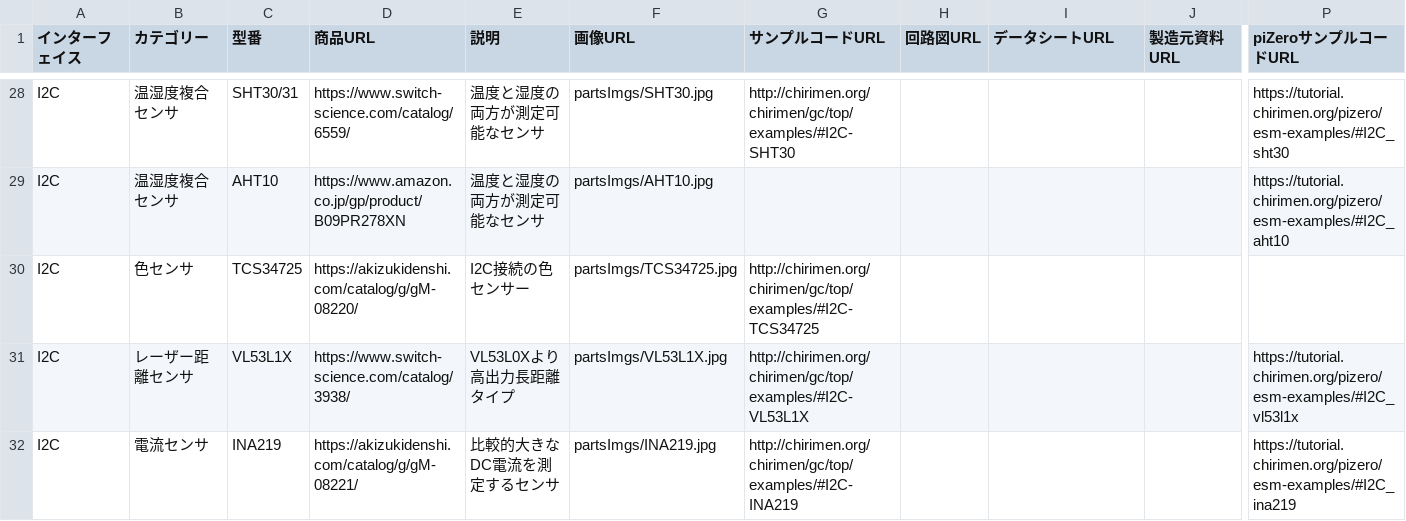
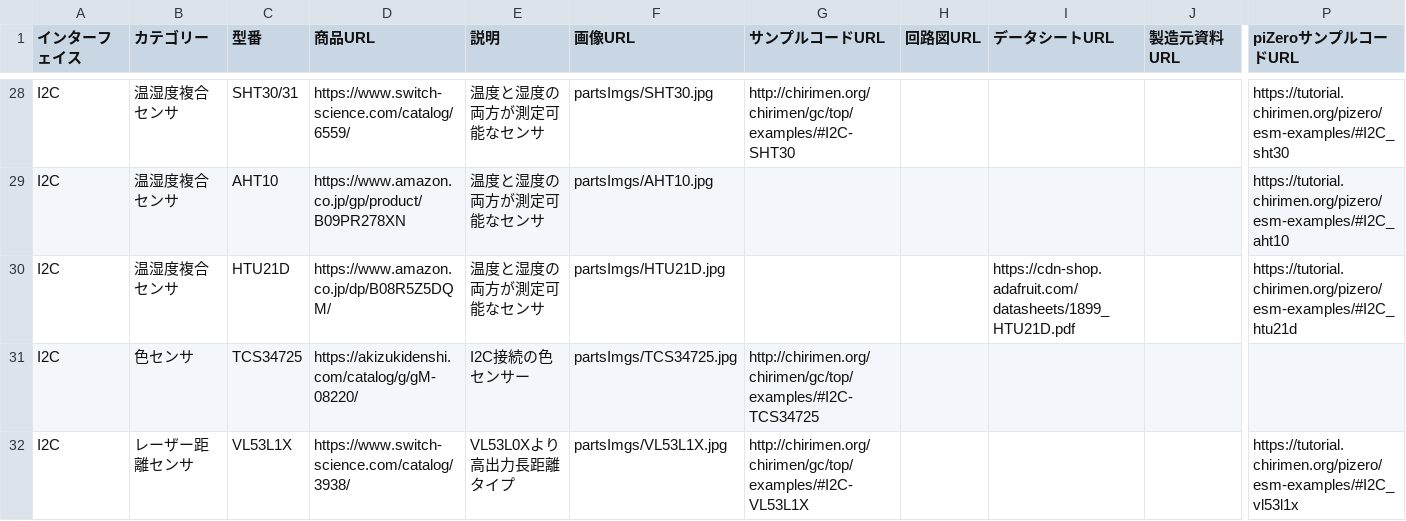
Before and after one commit to chirimen-oh/chirimen.org, a CSV file: _data/partslist.csv, drawn as a sheet; only a part is shown, gaps mark what is left out; the shorter side is filled out with more unchanged rows; rows hold the shown columns only; the diff names each change by its address in the sheet, - before the commit and + after, or states it on an @@ line.

Commit message:
modified:   _data/partslist.csv

```diff
--- a/_data/partslist.csv
+++ b/_data/partslist.csv
+row 30: I2C | 温湿度複合センサ | HTU21D | https://www.amazon.co.jp/dp/B08R5Z5DQM/ | 温度と湿度の両方が測定可能なセンサ | partsImgs/HTU21D.jpg |  |  | https://cdn-shop.adafruit.com/datasheets/1899_HTU21D.pdf |  | https://tutorial.chirimen.org/pizero/esm-examples/#I2C_htu21d
```
